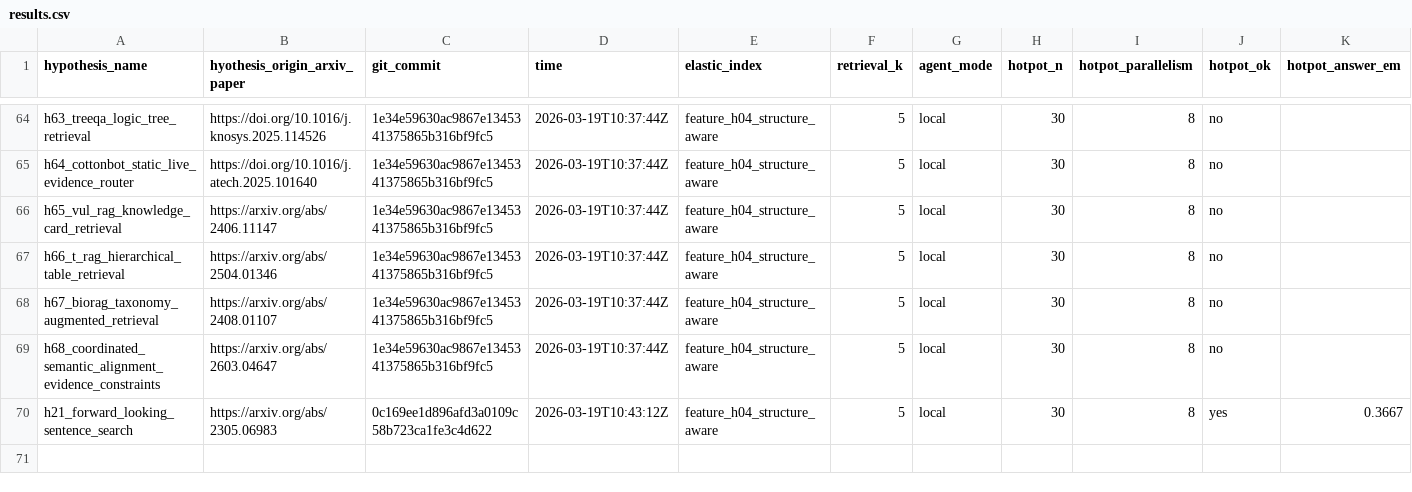
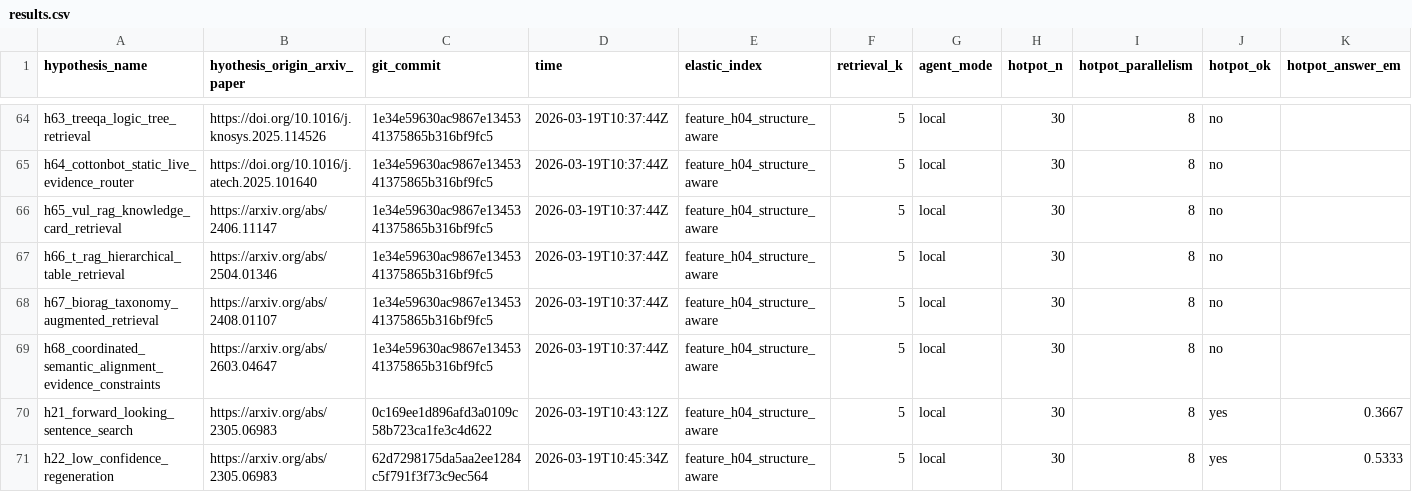
Before and after one commit to ar-or/autoresearchrag, a CSV file: results.csv, drawn as a sheet; only a part is shown, gaps mark what is left out; rows hold the shown columns only; the diff names each change by its address in the sheet, - before the commit and + after, or states it on an @@ line.

Commit message:
Record H22 rerun results

```diff
--- a/results.csv
+++ b/results.csv
+row 71: h22_low_confidence_regeneration | https://arxiv.org/abs/2305.06983 | 62d7298175da5aa2ee1284c5f791f3f73c9ec564 | 2026-03-19T10:45:34Z | feature_h04_structure_aware | 5 | local | 30 | 8 | yes | 0.5333
```
